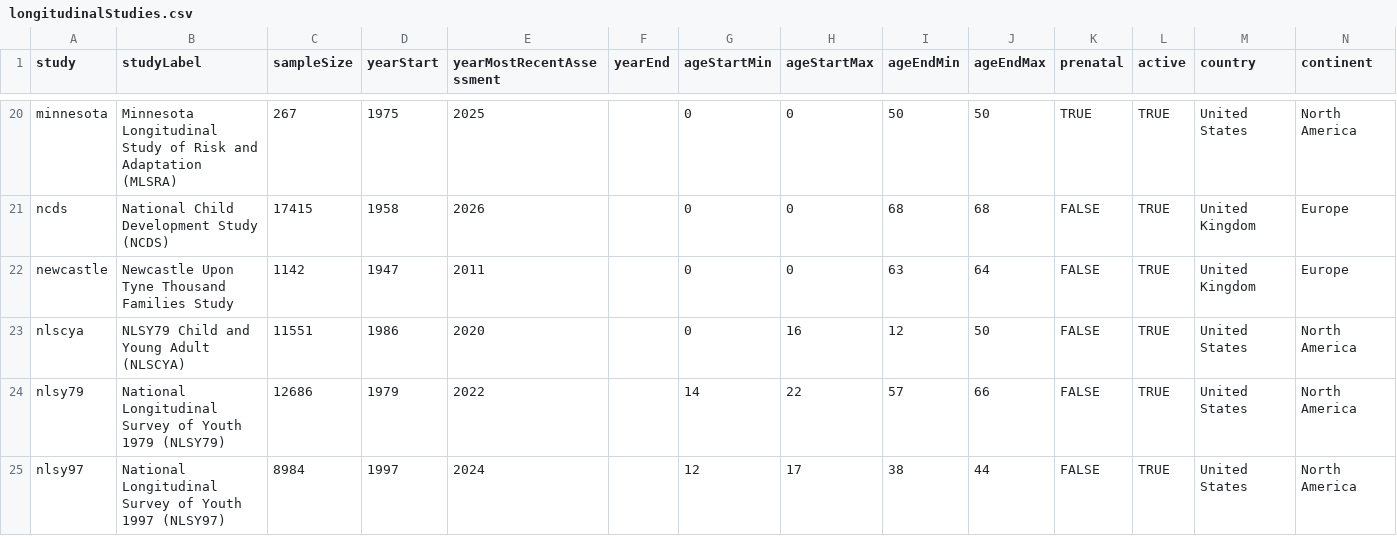
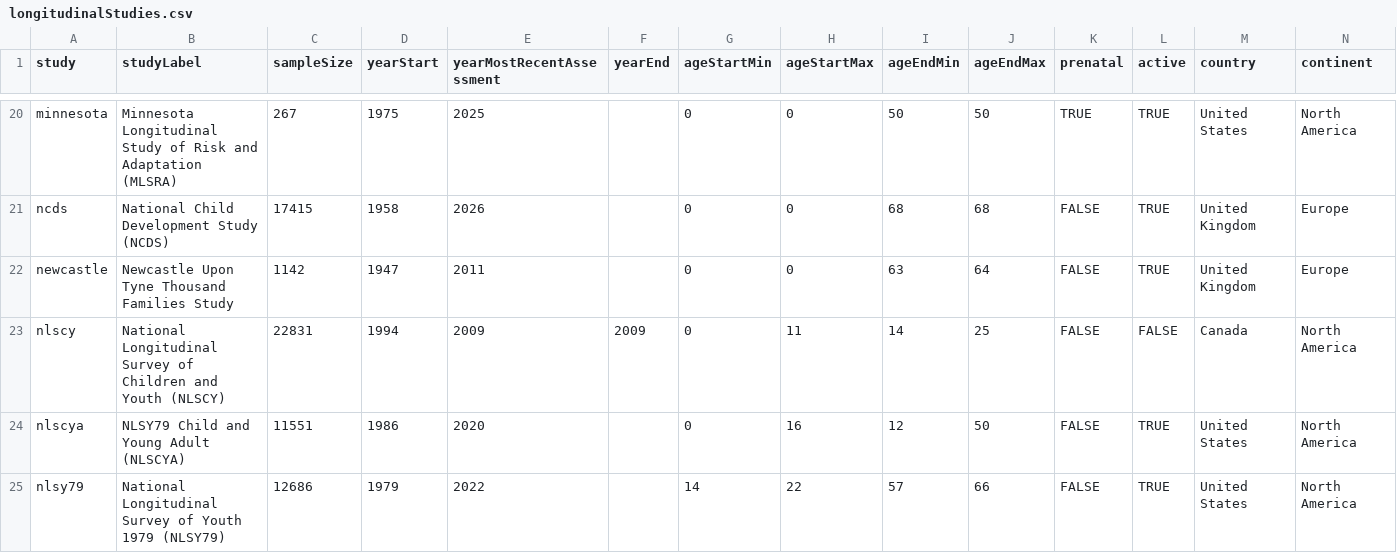
Before and after one commit to DevPsyLab/studying-psychopathology-development-lifespan, a CSV file: Data/longitudinalStudies.csv, drawn as a sheet; only a part is shown, gaps mark what is left out; the shorter side is filled out with more unchanged rows; the diff names each change by its address in the sheet, - before the commit and + after, or states it on an @@ line.

Commit message:
20260613 - National Longitudinal Survey of Children and Youth

```diff
--- a/Data/longitudinalStudies.csv
+++ b/Data/longitudinalStudies.csv
+row 23: nlscy | National Longitudinal Survey of Children and Youth (NLSCY) | 22831 | 1994 | 2009 | 2009 | 0 | 11 | 14 | 25 | FALSE | FALSE | Canada | North America
```
